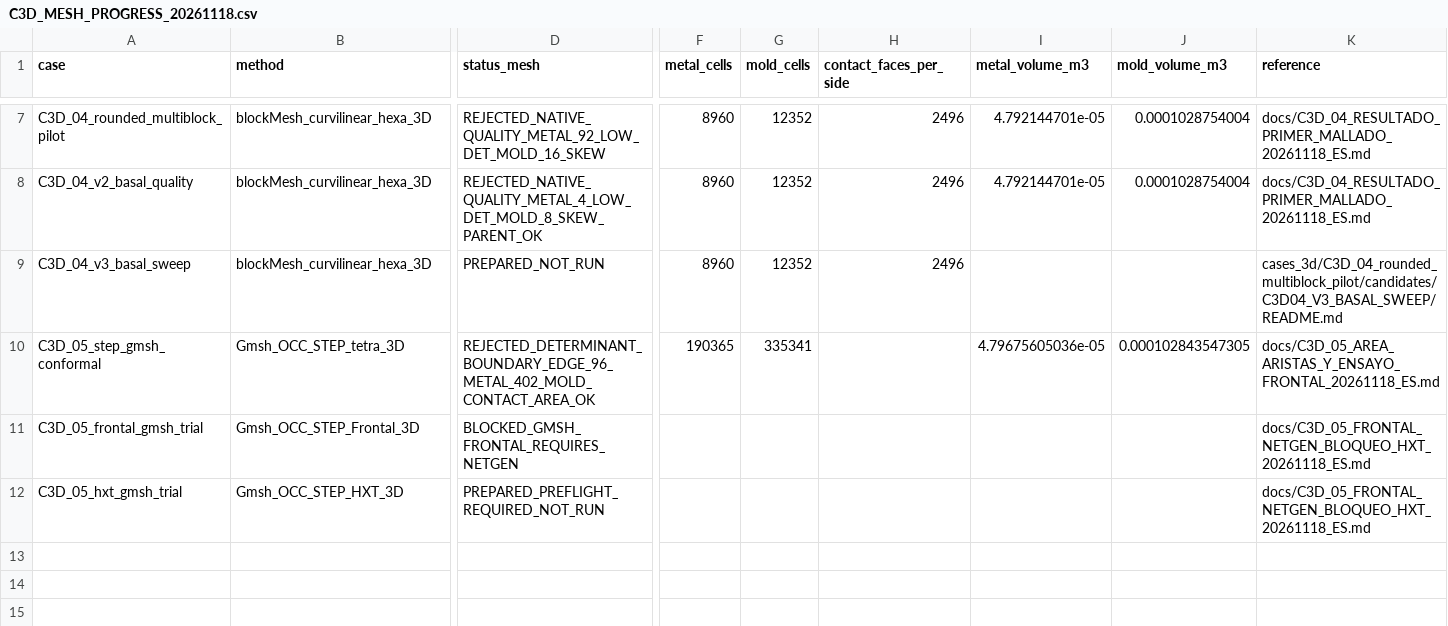
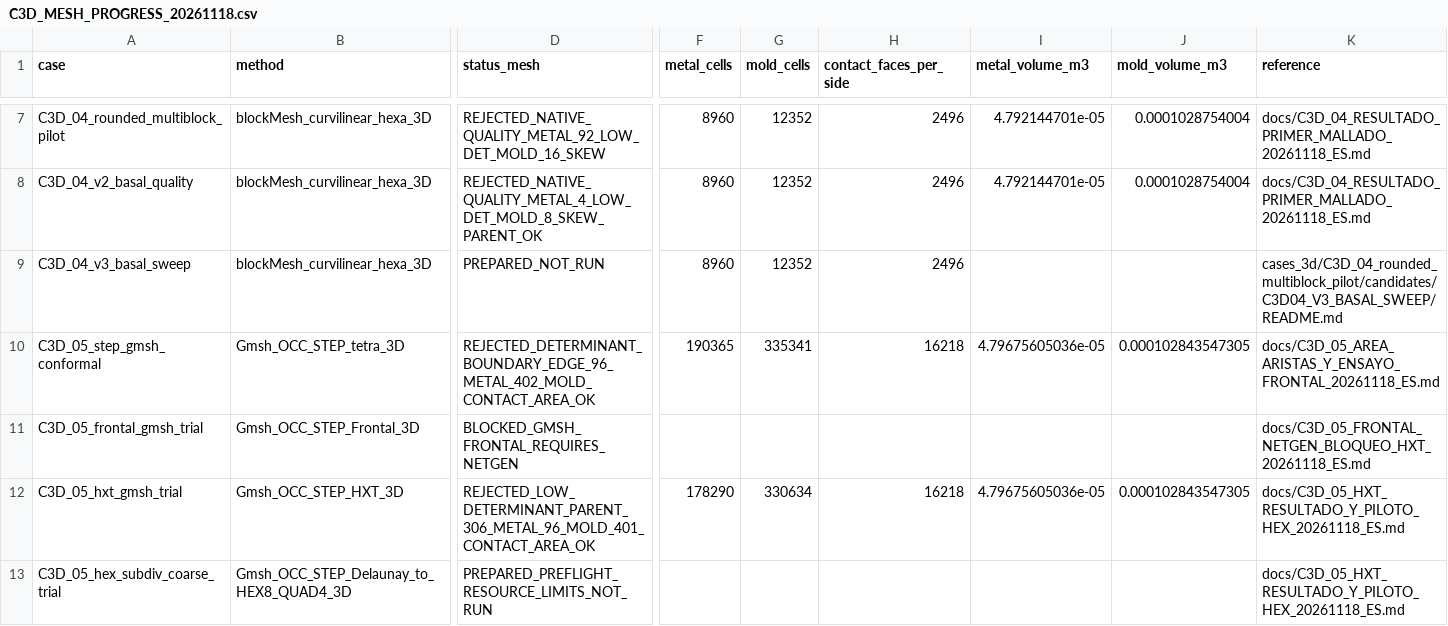
Before and after one commit to michels-lab/MasterProject, a CSV file: docs/C3D_MESH_PROGRESS_20261118.csv, drawn as a sheet; only a part is shown, gaps mark what is left out; rows hold the shown columns only; the diff names each change by its address in the sheet, - before the commit and + after, or states it on an @@ line.

Commit message:
docs(c3d05): actual HXT 508924 cells and strict failure, contact area passed; HEX8 candidate not yet run

```diff
--- a/docs/C3D_MESH_PROGRESS_20261118.csv
+++ b/docs/C3D_MESH_PROGRESS_20261118.csv
-H10 (contact_faces_per_side): (empty)
+H10 (contact_faces_per_side): 16218
-D12 (status_mesh): PREPARED_PREFLIGHT_REQUIRED_NOT_RUN
+D12 (status_mesh): REJECTED_LOW_DETERMINANT_PARENT_306_METAL_96_MOLD_401_CONTACT_AREA_OK
-F12 (metal_cells): (empty)
+F12 (metal_cells): 178290
-G12 (mold_cells): (empty)
+G12 (mold_cells): 330634
-H12 (contact_faces_per_side): (empty)
+H12 (contact_faces_per_side): 16218
-I12 (metal_volume_m3): (empty)
+I12 (metal_volume_m3): 4.79675605036e-05
-J12 (mold_volume_m3): (empty)
+J12 (mold_volume_m3): 0.000102843547305
-K12 (reference): docs/C3D_05_FRONTAL_NETGEN_BLOQUEO_HXT_20261118_ES.md
+K12 (reference): docs/C3D_05_HXT_RESULTADO_Y_PILOTO_HEX_20261118_ES.md
+row 13: C3D_05_hex_subdiv_coarse_trial | Gmsh_OCC_STEP_Delaunay_to_HEX8_QUAD4_3D | PREPARED_PREFLIGHT_RESOURCE_LIMITS_NOT_RUN |  |  |  |  |  | docs/C3D_05_HXT_RESULTADO_Y_PILOTO_HEX_20261118_ES.md
```
